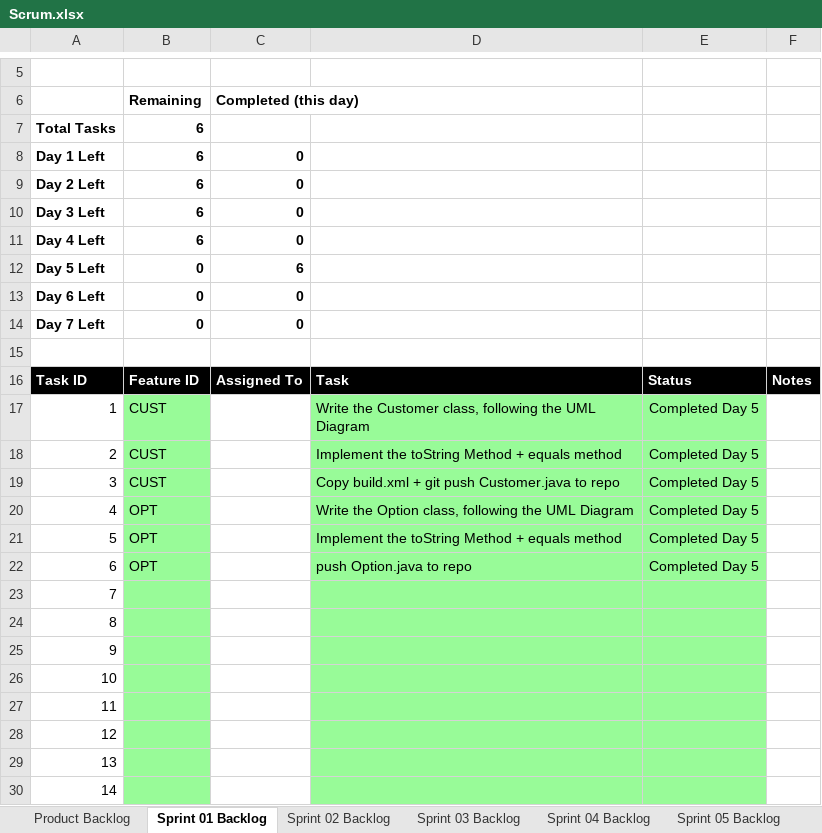
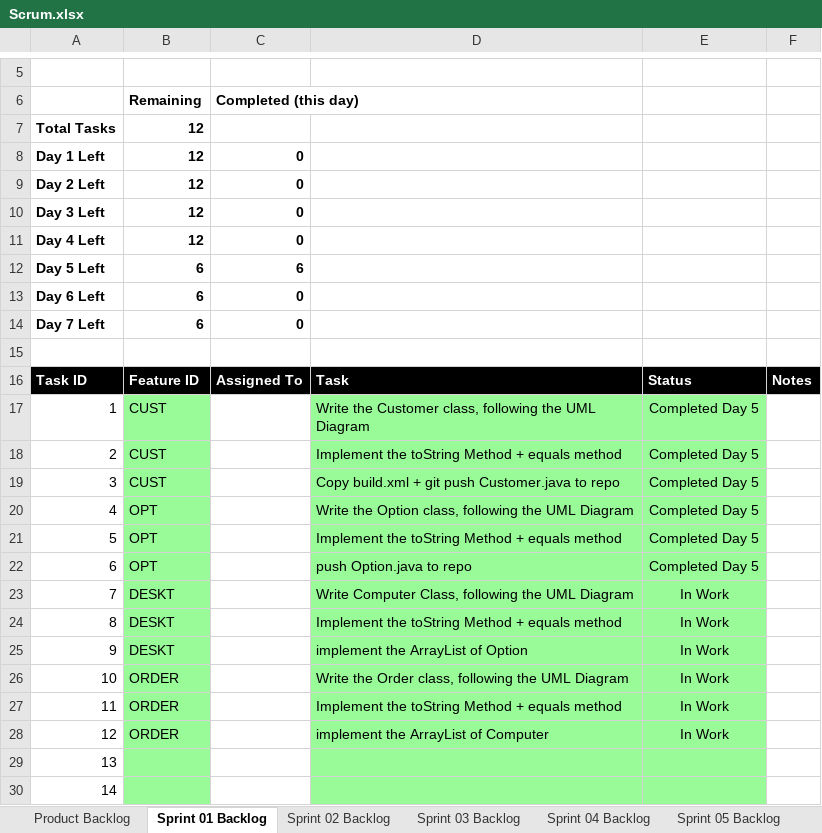
Before and after one commit to mkk0963/cse1325, an Excel workbook: P05/Scrum.xlsx, sheet Sprint 01 Backlog, drawn as a sheet; only a part is shown, gaps mark what is left out; values as stored, in another font and other column widths than the file's, no borders; charts and pictures not drawn; the diff names each change by its address in the sheet, - before the commit and + after, or states it on an @@ line.

Commit message:
update on scrum sprint1 tasks

```diff
--- a/P05/Scrum.xlsx (sheet Sprint 01 Backlog)
+++ b/P05/Scrum.xlsx (sheet Sprint 01 Backlog)
-B7:B11: 6
+B7:B11: 12
-B12:B14: 0
+B12:B14: 6
-B23:B25: (empty)
+B23:B25: DESKT
-D23: (empty)
+D23: Write Computer Class, following the UML Diagram
-E23:E28: (empty)
+E23:E28: In Work
-D24: (empty)
+D24: Implement the toString Method + equals method
-D25: (empty)
+D25: implement the ArrayList of Option
-B26:B28: (empty)
+B26:B28: ORDER
-D26: (empty)
+D26: Write the Order class, following the UML Diagram
-D27: (empty)
+D27: Implement the toString Method + equals method
-D28: (empty)
+D28: implement the ArrayList of Computer
```
Also changed, not shown: sheet Product Backlog, charts or pictures.
